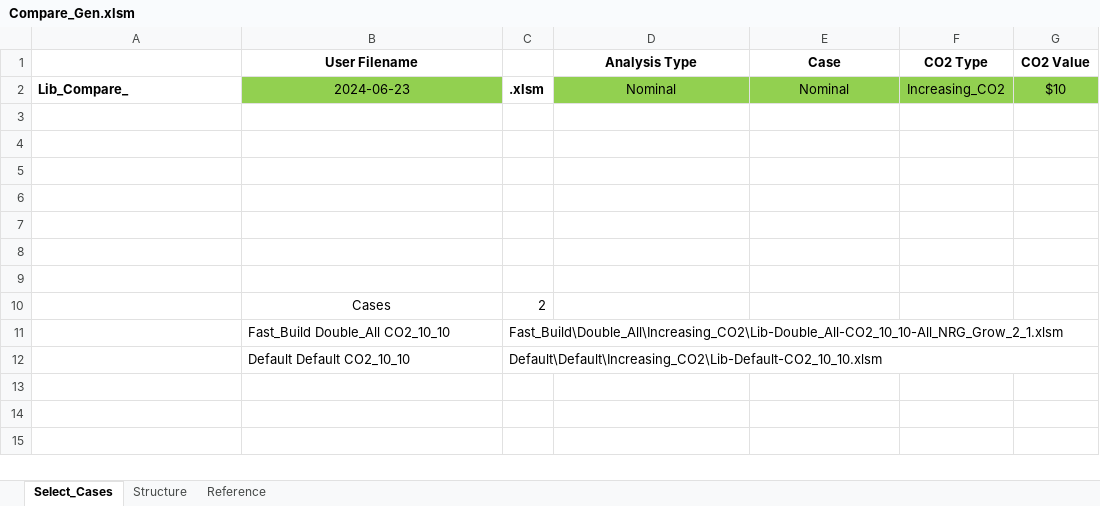
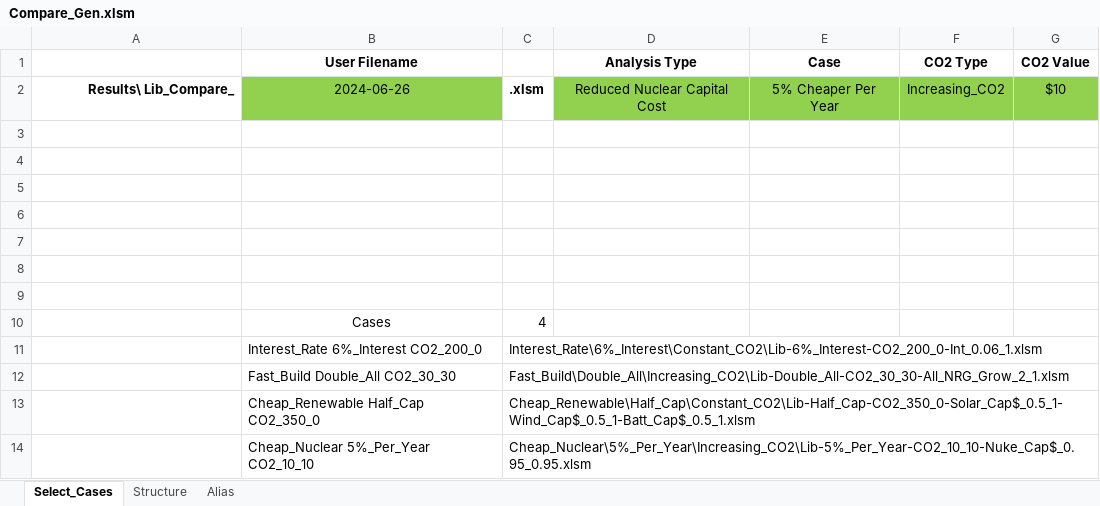
Before and after one commit to cliffgold/Optimize, an Excel workbook: Macro/Compare_Gen.xlsm, sheet Select_Cases, drawn as a sheet; values as stored, in another font and other column widths than the file's, no borders; charts and pictures not drawn; removed rows and columns are numbered as before the commit, all else as after; the diff names each change by its address in the sheet, - before the commit and + after, or states it on an @@ line.

```diff
--- a/Macro/Compare_Gen.xlsm (sheet Select_Cases)
+++ b/Macro/Compare_Gen.xlsm (sheet Select_Cases)
-sheet tab: Reference
+sheet tab: Alias
-A2: Lib_Compare_
+A2: Results\ Lib_Compare_
-A2 alignment: left
+A2 alignment: right
-B2 (User Filename): 2024-06-23
+B2 (User Filename): 2024-06-26
-D2 (Analysis Type): Nominal
+D2 (Analysis Type): Reduced Nuclear Capital Cost
-E2 (Case): Nominal
+E2 (Case): 5% Cheaper Per Year
-C10: 2
+C10: 4
+row 11:  | Interest_Rate 6%_Interest CO2_200_0 | Interest_Rate\6%_Interest\Constant_CO2\Lib-6%_Interest-CO2_200_0-Int_0.06_1.xlsm
-B12 (User Filename): Fast_Build Double_All CO2_10_10
+B12 (User Filename): Fast_Build Double_All CO2_30_30
-C12: Fast_Build\Double_All\Increasing_CO2\Lib-Double_All-CO2_10_10-All_NRG_Grow_2_1.xlsm
+C12: Fast_Build\Double_All\Increasing_CO2\Lib-Double_All-CO2_30_30-All_NRG_Grow_2_1.xlsm
-row 12:  | Default Default CO2_10_10 | Default\Default\Increasing_CO2\Lib-Default-CO2_10_10.xlsm
+row 13:  | Cheap_Renewable Half_Cap CO2_350_0 | Cheap_Renewable\Half_Cap\Constant_CO2\Lib-Half_Cap-CO2_350_0-Solar_Cap$_0.5_1-Wind_Cap$_0.5_1-Batt_Cap$_0.5_1.xlsm
+row 14:  | Cheap_Nuclear 5%_Per_Year CO2_10_10 | Cheap_Nuclear\5%_Per_Year\Increasing_CO2\Lib-5%_Per_Year-CO2_10_10-Nuke_Cap$_0.95_0.95.xlsm
```
Also changed, not shown: sheet Structure.
